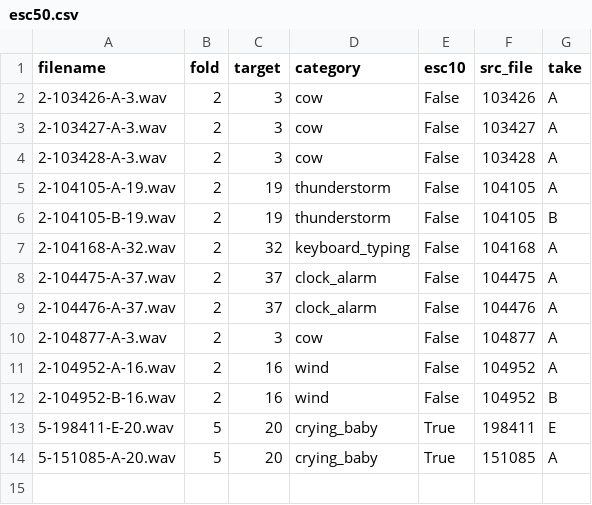
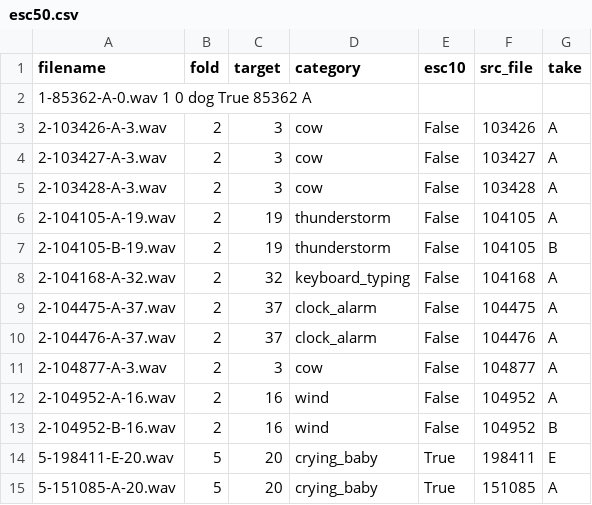
Before and after one commit to caitlinnguyen0/ESC-50, a CSV file: meta/esc50.csv, drawn as a sheet.

Commit message:
Update esc50.csv

```diff
--- a/meta/esc50.csv
+++ b/meta/esc50.csv
@@ -1,2 +1,3 @@
 filename,fold,target,category,esc10,src_file,take
+1-85362-A-0.wav	1	0	dog	True	85362	A
 2-103426-A-3.wav,2,3,cow,False,103426,A
```
